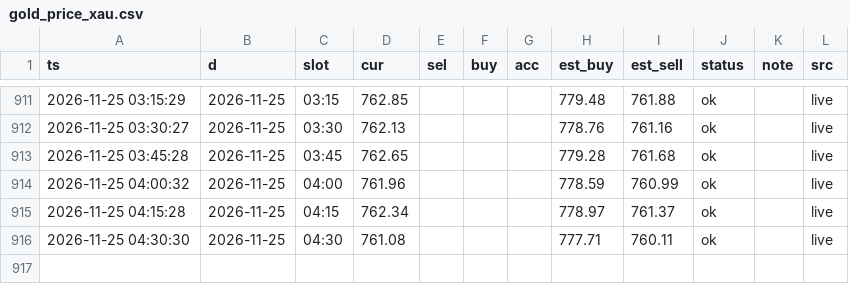
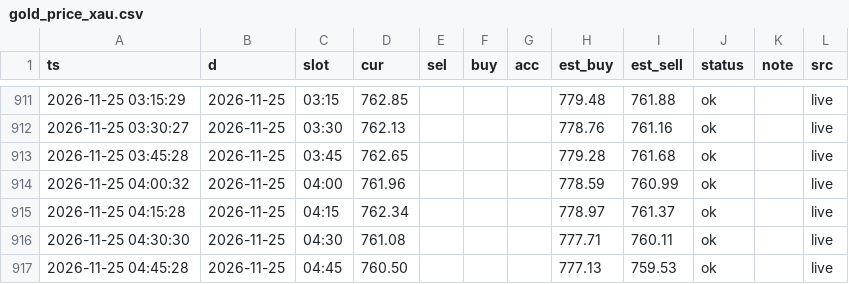
Before and after one commit to ai-stock-cn/gold-price, a CSV file: data/gold_price_xau.csv, drawn as a sheet; only a part is shown, gaps mark what is left out.

```diff
--- a/data/gold_price_xau.csv
+++ b/data/gold_price_xau.csv
@@ -916 +916,2 @@ ts,d,slot,cur,sel,buy,acc,est_buy,est_sell,status,note,src
 2026-11-25 04:30:30,2026-11-25,04:30,761.08,,,,777.71,760.11,ok,,live
+2026-11-25 04:45:28,2026-11-25,04:45,760.50,,,,777.13,759.53,ok,,live
```
Also changed, not shown: data/intl_daily.csv, data/intl_gold.csv, 5 other files.
